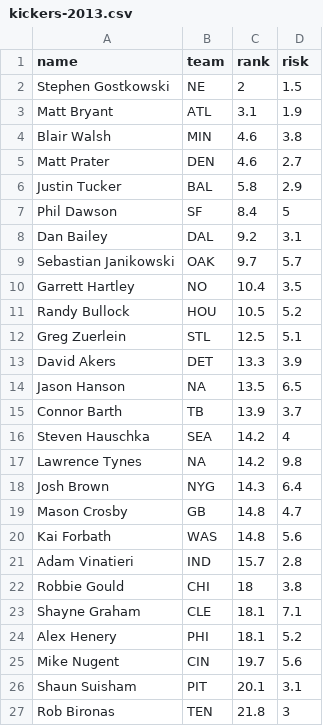
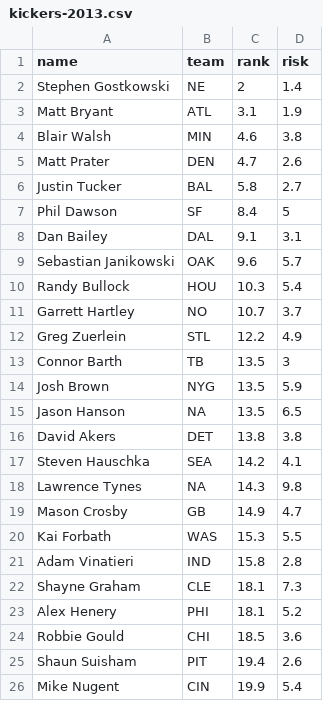
Before and after one commit to FantasyFootballAnalytics/FantasyFootballAnalyticsR, a CSV file: Data/CSV/kickers-2013.csv, drawn as a sheet; only a part is shown; the diff covers the shown part only.

```diff
--- a/Data/CSV/kickers-2013.csv
+++ b/Data/CSV/kickers-2013.csv
@@ -1,27 +1,26 @@
 "name","team","rank","risk"
-"Stephen Gostkowski","NE",2,1.5
+"Stephen Gostkowski","NE",2,1.4
 "Matt Bryant","ATL",3.1,1.9
 "Blair Walsh","MIN",4.6,3.8
-"Matt Prater","DEN",4.6,2.7
-"Justin Tucker","BAL",5.8,2.9
+"Matt Prater","DEN",4.7,2.6
+"Justin Tucker","BAL",5.8,2.7
 "Phil Dawson","SF",8.4,5
-"Dan Bailey","DAL",9.2,3.1
-"Sebastian Janikowski","OAK",9.7,5.7
-"Garrett Hartley","NO",10.4,3.5
-"Randy Bullock","HOU",10.5,5.2
-"Greg Zuerlein","STL",12.5,5.1
-"David Akers","DET",13.3,3.9
+"Dan Bailey","DAL",9.1,3.1
+"Sebastian Janikowski","OAK",9.6,5.7
+"Randy Bullock","HOU",10.3,5.4
+"Garrett Hartley","NO",10.7,3.7
+"Greg Zuerlein","STL",12.2,4.9
+"Connor Barth","TB",13.5,3
+"Josh Brown","NYG",13.5,5.9
 "Jason Hanson",NA,13.5,6.5
-"Connor Barth","TB",13.9,3.7
-"Steven Hauschka","SEA",14.2,4
-"Lawrence Tynes",NA,14.2,9.8
-"Josh Brown","NYG",14.3,6.4
-"Mason Crosby","GB",14.8,4.7
-"Kai Forbath","WAS",14.8,5.6
-"Adam Vinatieri","IND",15.7,2.8
-"Robbie Gould","CHI",18,3.8
-"Shayne Graham","CLE",18.1,7.1
+"David Akers","DET",13.8,3.8
+"Steven Hauschka","SEA",14.2,4.1
+"Lawrence Tynes",NA,14.3,9.8
+"Mason Crosby","GB",14.9,4.7
+"Kai Forbath","WAS",15.3,5.5
+"Adam Vinatieri","IND",15.8,2.8
+"Shayne Graham","CLE",18.1,7.3
 "Alex Henery","PHI",18.1,5.2
-"Mike Nugent","CIN",19.7,5.6
-"Shaun Suisham","PIT",20.1,3.1
-"Rob Bironas","TEN",21.8,3
+"Robbie Gould","CHI",18.5,3.6
+"Shaun Suisham","PIT",19.4,2.6
+"Mike Nugent","CIN",19.9,5.4
```
Also changed, not shown: 2 added rows, 1 removed row and 15 edited cells elsewhere in this file, Data/CSV/CBS-Projections-2013.csv, Data/CSV/ESPN-Projections-2013.csv, 43 other files.
